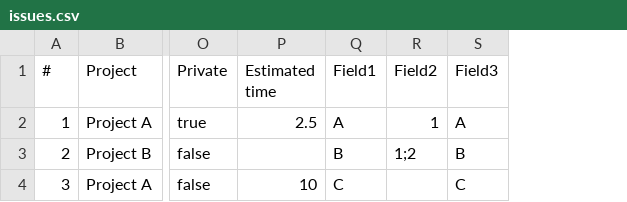
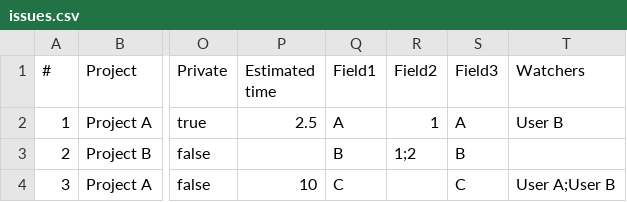
Before and after one commit to onozaty/redmine-issue-loader, a CSV file: sample/issues.csv, drawn as a sheet; only a part is shown, gaps mark what is left out; the diff names each change by its address in the sheet, - before the commit and + after, or states it on an @@ line.

```diff
--- a/sample/issues.csv
+++ b/sample/issues.csv
+column T (Watchers), rows 2-4: User B |  | User A;User B
```
Also changed, not shown: 8 other files.
